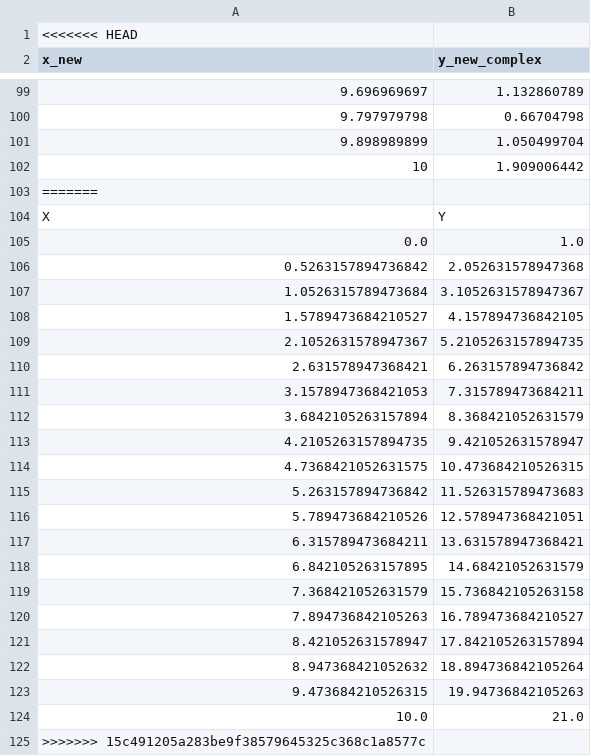
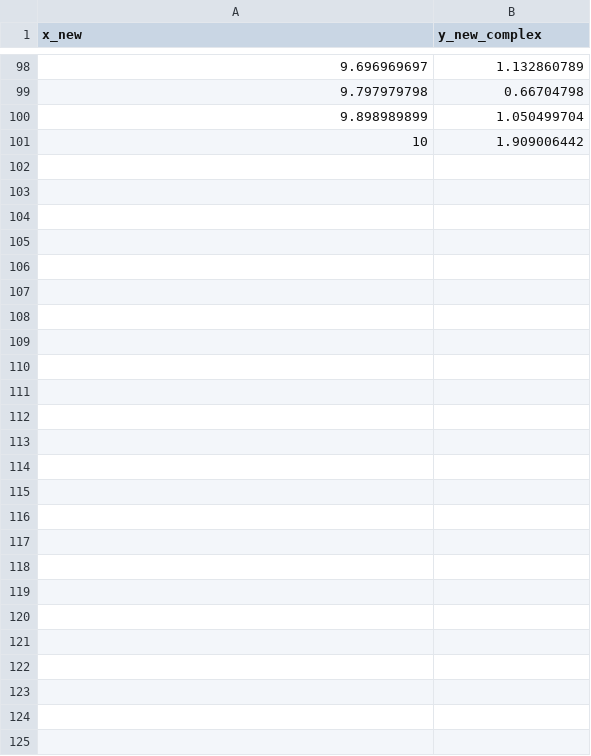
Before and after one commit to KevinTJL/PRML-2025, a CSV file: work_1/data_test.csv, drawn as a sheet; only a part is shown, gaps mark what is left out; the diff names each change by its address in the sheet, - before the commit and + after, or states it on an @@ line.

```diff
--- a/work_1/data_test.csv
+++ b/work_1/data_test.csv
-row 1: <<<<<<< HEAD
-row 103: =======
-row 104: X | Y
-row 105: 0.0 | 1.0
-row 106: 0.5263157894736842 | 2.052631578947368
-row 107: 1.0526315789473684 | 3.1052631578947367
-row 108: 1.5789473684210527 | 4.157894736842105
-row 109: 2.1052631578947367 | 5.2105263157894735
-row 110: 2.631578947368421 | 6.263157894736842
-row 111: 3.1578947368421053 | 7.315789473684211
-row 112: 3.6842105263157894 | 8.368421052631579
-row 113: 4.2105263157894735 | 9.421052631578947
-row 114: 4.7368421052631575 | 10.473684210526315
-row 115: 5.263157894736842 | 11.526315789473683
-row 116: 5.789473684210526 | 12.578947368421051
-row 117: 6.315789473684211 | 13.631578947368421
-row 118: 6.842105263157895 | 14.68421052631579
-row 119: 7.368421052631579 | 15.736842105263158
-row 120: 7.894736842105263 | 16.789473684210527
-row 121: 8.421052631578947 | 17.842105263157894
-row 122: 8.947368421052632 | 18.894736842105264
-row 123: 9.473684210526315 | 19.94736842105263
-row 124: 10.0 | 21.0
-row 125: >>>>>>> 15c491205a283be9f38579645325c368c1a8577c
```
Also changed, not shown: 1 other file.
